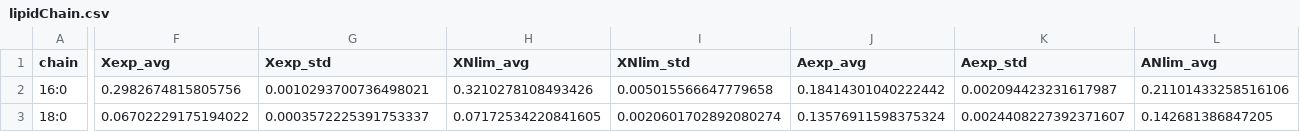
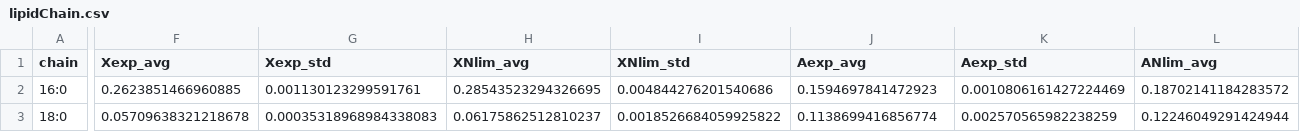
Before and after one commit to alinarekena/ecRhtoGEM, a CSV file: data/lipidChain.csv, drawn as a sheet; only a part is shown, gaps mark what is left out; the diff covers the shown part only; the diff names each change by its address in the sheet, - before the commit and + after, or states it on an @@ line.

Commit message:
fix: correct fermentation lipid data

```diff
--- a/data/lipidChain.csv
+++ b/data/lipidChain.csv
-F2 (Xexp_avg): 0.2982674815805756
+F2 (Xexp_avg): 0.2623851466960885
-G2 (Xexp_std): 0.0010293700736498021
+G2 (Xexp_std): 0.001130123299591761
-H2 (XNlim_avg): 0.3210278108493426
+H2 (XNlim_avg): 0.28543523294326695
-I2 (XNlim_std): 0.005015566647779658
+I2 (XNlim_std): 0.004844276201540686
-J2 (Aexp_avg): 0.18414301040222442
+J2 (Aexp_avg): 0.1594697841472923
-K2 (Aexp_std): 0.002094423231617987
+K2 (Aexp_std): 0.0010806161427224469
-L2 (ANlim_avg): 0.21101433258516106
+L2 (ANlim_avg): 0.18702141184283572
-F3 (Xexp_avg): 0.06702229175194022
+F3 (Xexp_avg): 0.05709638321218678
-G3 (Xexp_std): 0.0003572225391753337
+G3 (Xexp_std): 0.00035318968984338083
-H3 (XNlim_avg): 0.07172534220841605
+H3 (XNlim_avg): 0.06175862512810237
-I3 (XNlim_std): 0.0020601702892080274
+I3 (XNlim_std): 0.0018526684059925822
-J3 (Aexp_avg): 0.13576911598375324
+J3 (Aexp_avg): 0.1138699416856774
-K3 (Aexp_std): 0.0024408227392371607
+K3 (Aexp_std): 0.002570565982238259
-L3 (ANlim_avg): 0.142681386847205
+L3 (ANlim_avg): 0.12246049291424944
```
Also changed, not shown: 45 edited cells elsewhere in this file, 4 other files.
